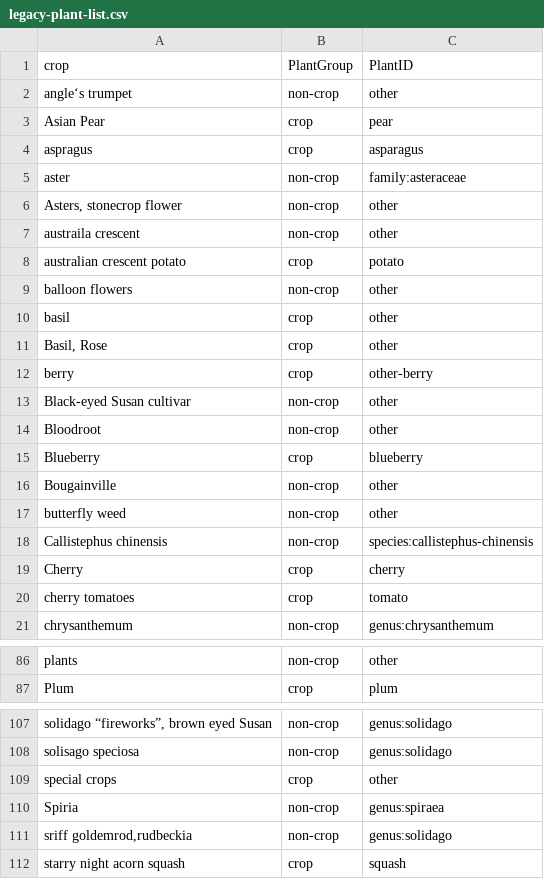
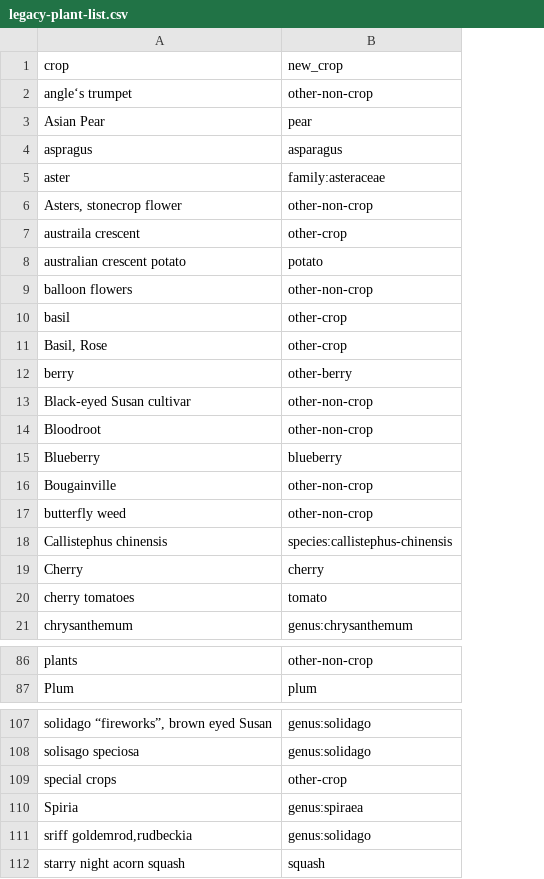
Before and after one commit to bzbradford/wibee-dashboard, a CSV file: plants/legacy-plant-list.csv, drawn as a sheet; only a part is shown, gaps mark what is left out; removed rows and columns are numbered as before the commit, all else as after; the diff covers the shown part only; the diff names each change by its address in the sheet, - before the commit and + after, or states it on an @@ line.

```diff
--- a/plants/legacy-plant-list.csv
+++ b/plants/legacy-plant-list.csv
-column B (PlantGroup), rows 2-21: non-crop | crop | crop | non-crop | non-crop | non-crop | crop | non-crop | crop | crop | crop | non-crop | non-crop | crop | non-crop | non-crop | non-crop | crop | crop | non-crop; rows 86-87: non-crop | crop; rows 107-112: non-crop | non-crop | crop | non-crop | non-crop | crop
-B1: PlantID
+B1: new_crop
-B2 (new_crop): other
+B2 (new_crop): other-non-crop
-B6 (new_crop): other
+B6 (new_crop): other-non-crop
-B7 (new_crop): other
+B7 (new_crop): other-crop
-B9 (new_crop): other
+B9 (new_crop): other-non-crop
-B10:B11 (new_crop): other
+B10:B11 (new_crop): other-crop
-B13:B14 (new_crop): other
+B13:B14 (new_crop): other-non-crop
-B16:B17 (new_crop): other
+B16:B17 (new_crop): other-non-crop
-B86 (new_crop): other
+B86 (new_crop): other-non-crop
-B109 (new_crop): other
+B109 (new_crop): other-crop
```
Also changed, not shown: 1 added row and 44 edited cells elsewhere in this file, plants/non-crop-family-list.csv, plants/non-crop-genus-list.csv, 9 other files.
